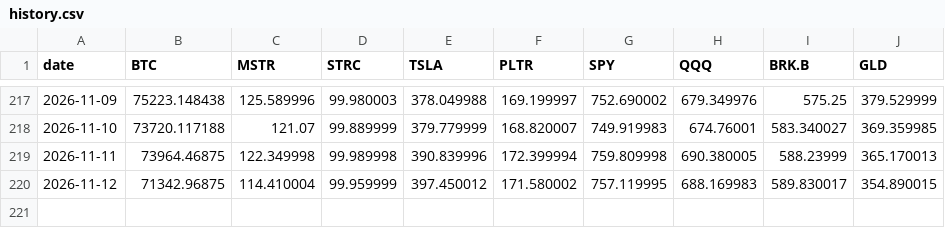
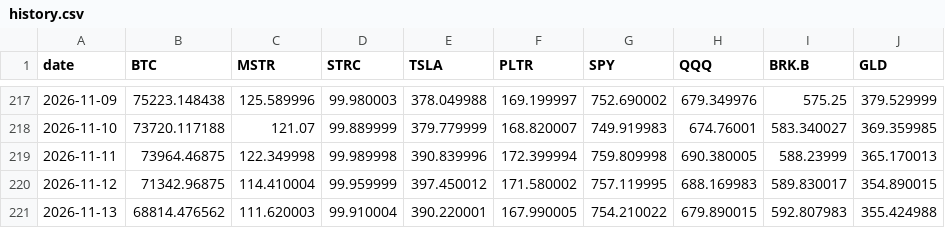
Before and after one commit to Schadhaxx/paperstreetbtc, a CSV file: history.csv, drawn as a sheet; only a part is shown, gaps mark what is left out; the diff names each change by its address in the sheet, - before the commit and + after, or states it on an @@ line.

```diff
--- a/history.csv
+++ b/history.csv
+row 221: 2026-11-13 | 68814.476562 | 111.620003 | 99.910004 | 390.220001 | 167.990005 | 754.210022 | 679.890015 | 592.807983 | 355.424988
```
Also changed, not shown: 5 other files.
